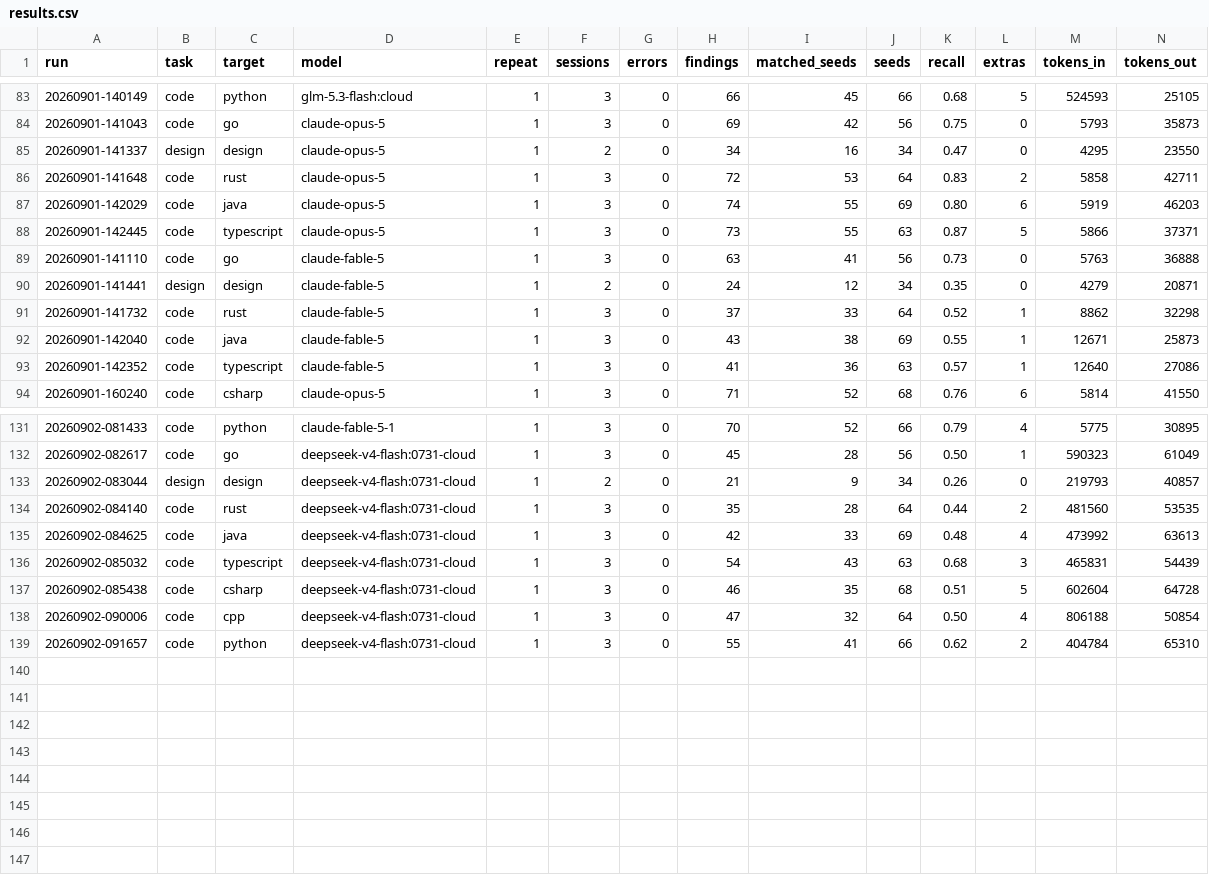
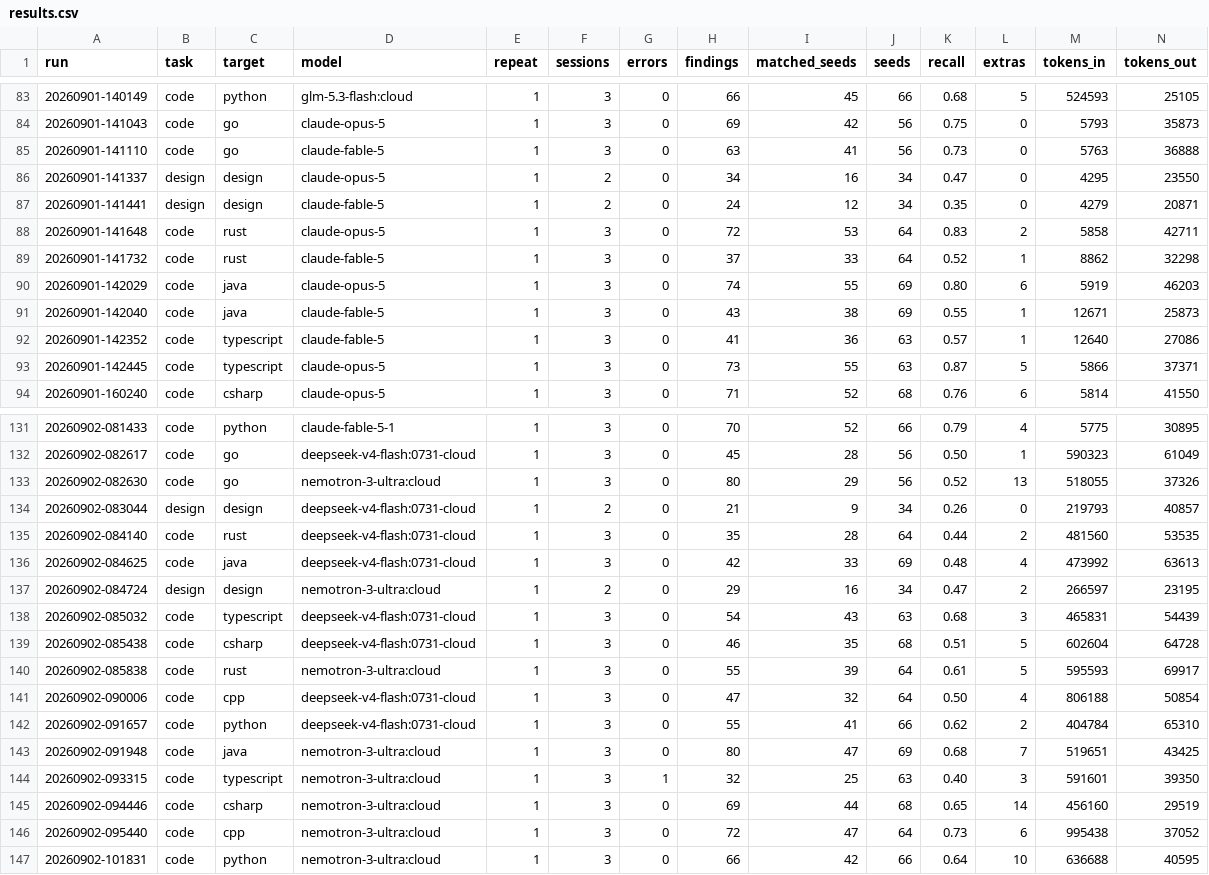
Before and after one commit to dsaiko/fixpoint, a CSV file: bench/results.csv, drawn as a sheet; only a part is shown, gaps mark what is left out; rows hold the shown columns only; the diff covers the shown part only; the diff names each change by its address in the sheet, - before the commit and + after, or states it on an @@ line.

```diff
--- a/bench/results.csv
+++ b/bench/results.csv
@@ row 89 moved to row 85: 20260901-141110 @@
@@ row 90 moved to row 87: 20260901-141441 @@
@@ row 91 moved to row 89: 20260901-141732 @@
@@ row 88 moved to row 93: 20260901-142445 @@
+row 133: 20260902-082630 | code | go | nemotron-3-ultra:cloud | 1 | 3 | 0 | 80 | 29 | 56 | 0.52 | 13 | 518055 | 37326
+row 137: 20260902-084724 | design | design | nemotron-3-ultra:cloud | 1 | 2 | 0 | 29 | 16 | 34 | 0.47 | 2 | 266597 | 23195
+row 140: 20260902-085838 | code | rust | nemotron-3-ultra:cloud | 1 | 3 | 0 | 55 | 39 | 64 | 0.61 | 5 | 595593 | 69917
+row 143: 20260902-091948 | code | java | nemotron-3-ultra:cloud | 1 | 3 | 0 | 80 | 47 | 69 | 0.68 | 7 | 519651 | 43425
+row 144: 20260902-093315 | code | typescript | nemotron-3-ultra:cloud | 1 | 3 | 1 | 32 | 25 | 63 | 0.40 | 3 | 591601 | 39350
+row 145: 20260902-094446 | code | csharp | nemotron-3-ultra:cloud | 1 | 3 | 0 | 69 | 44 | 68 | 0.65 | 14 | 456160 | 29519
+row 146: 20260902-095440 | code | cpp | nemotron-3-ultra:cloud | 1 | 3 | 0 | 72 | 47 | 64 | 0.73 | 6 | 995438 | 37052
+row 147: 20260902-101831 | code | python | nemotron-3-ultra:cloud | 1 | 3 | 0 | 66 | 42 | 66 | 0.64 | 10 | 636688 | 40595
```
Also changed, not shown: 10 moved rows elsewhere in this file, 16 other files.
